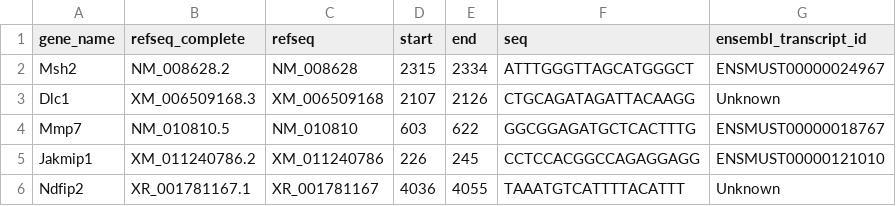
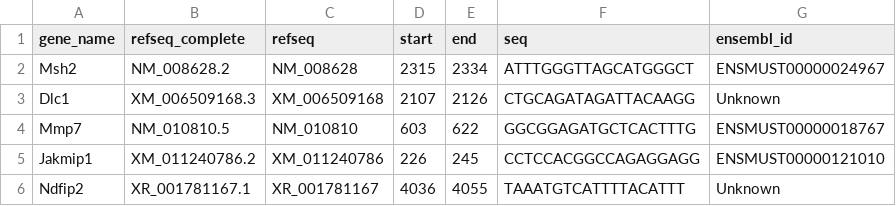
Before and after one commit to Edmondbrn/biologie_integrative, a TSV file: src/Ressources/data/FMRP_Binding_sites_mouse_Maurin_NAR_2014_merged.tsv, drawn as a sheet; only a part is shown.

```diff
--- a/src/Ressources/data/FMRP_Binding_sites_mouse_Maurin_NAR_2014_merged.tsv
+++ b/src/Ressources/data/FMRP_Binding_sites_mouse_Maurin_NAR_2014_merged.tsv
@@ -1,2 +1,2 @@
-gene_name	refseq_complete	refseq	start	end	seq	ensembl_transcript_id
+gene_name	refseq_complete	refseq	start	end	seq	ensembl_id
 Msh2	NM_008628.2	NM_008628	2315	2334	ATTTGGGTTAGCATGGGCT	ENSMUST00000024967
```
Also changed, not shown: 2 other files.
